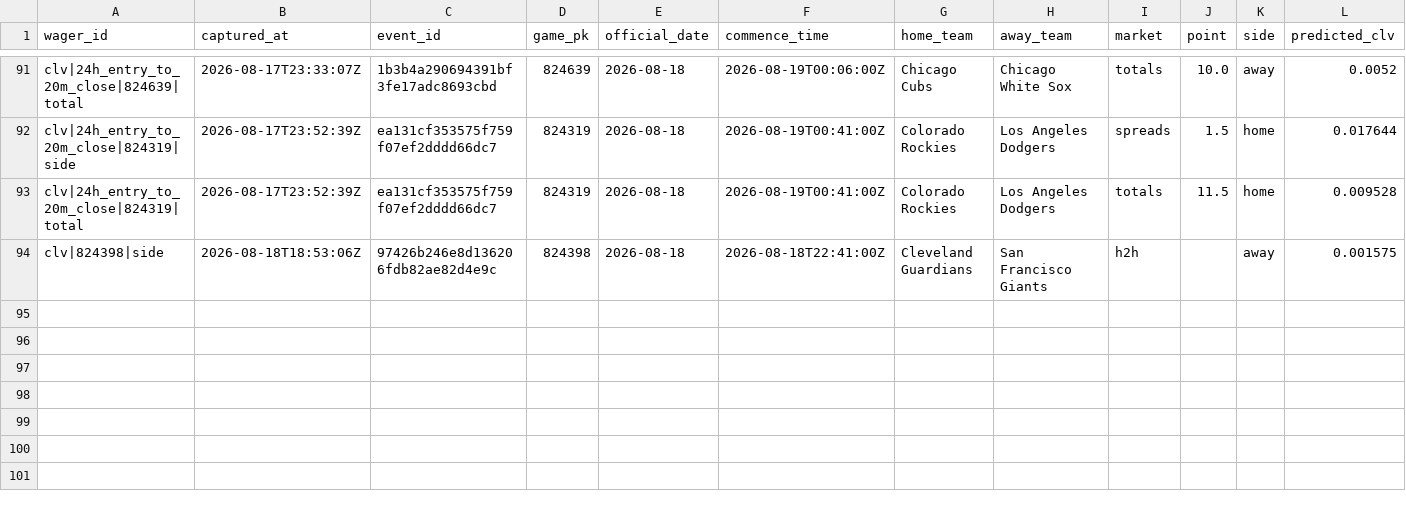
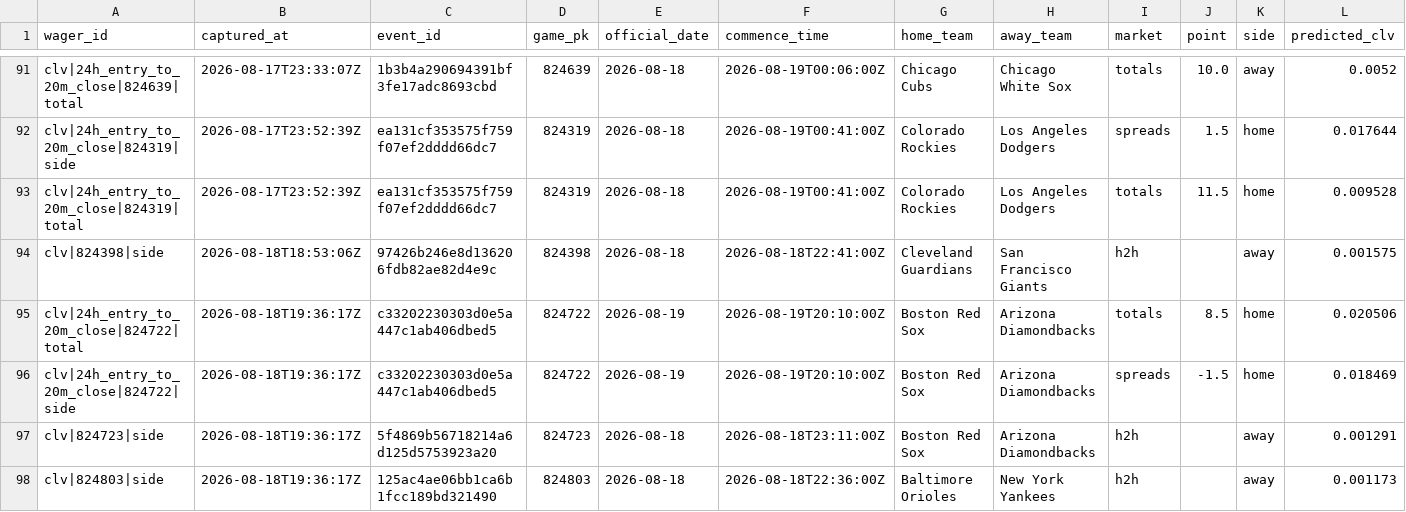
Before and after one commit to joshuakingsland/claude-diamond, a CSV file: data/clv_signals.csv, drawn as a sheet; only a part is shown, gaps mark what is left out; rows hold the shown columns only; the diff names each change by its address in the sheet, - before the commit and + after, or states it on an @@ line.

```diff
--- a/data/clv_signals.csv
+++ b/data/clv_signals.csv
+row 95: clv|24h_entry_to_20m_close|824722|total | 2026-08-18T19:36:17Z | c33202230303d0e5a447c1ab406dbed5 | 824722 | 2026-08-19 | 2026-08-19T20:10:00Z | Boston Red Sox | Arizona Diamondbacks | totals | 8.5 | home | 0.020506
+row 96: clv|24h_entry_to_20m_close|824722|side | 2026-08-18T19:36:17Z | c33202230303d0e5a447c1ab406dbed5 | 824722 | 2026-08-19 | 2026-08-19T20:10:00Z | Boston Red Sox | Arizona Diamondbacks | spreads | -1.5 | home | 0.018469
+row 97: clv|824723|side | 2026-08-18T19:36:17Z | 5f4869b56718214a6d125d5753923a20 | 824723 | 2026-08-18 | 2026-08-18T23:11:00Z | Boston Red Sox | Arizona Diamondbacks | h2h |  | away | 0.001291
+row 98: clv|824803|side | 2026-08-18T19:36:17Z | 125ac4ae06bb1ca6b1fcc189bd321490 | 824803 | 2026-08-18 | 2026-08-18T22:36:00Z | Baltimore Orioles | New York Yankees | h2h |  | away | 0.001173
```
Also changed, not shown: data/credit_log.csv, data/lines_upcoming.csv, 8 other files.
